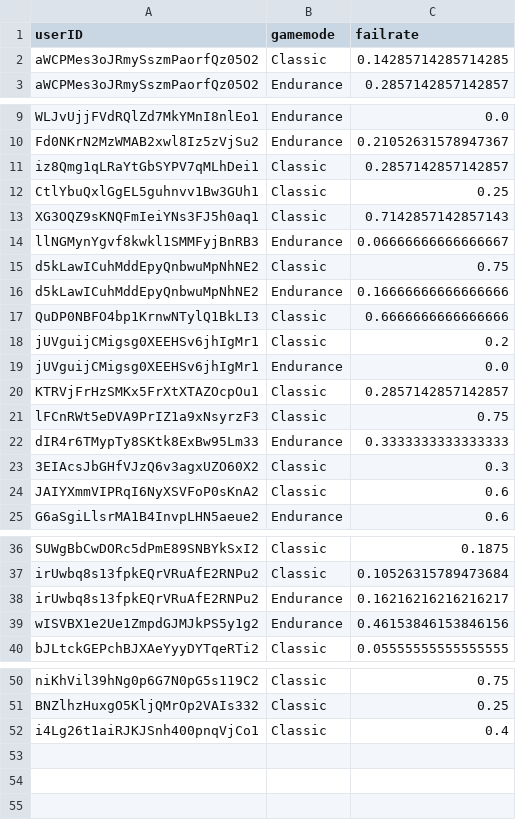
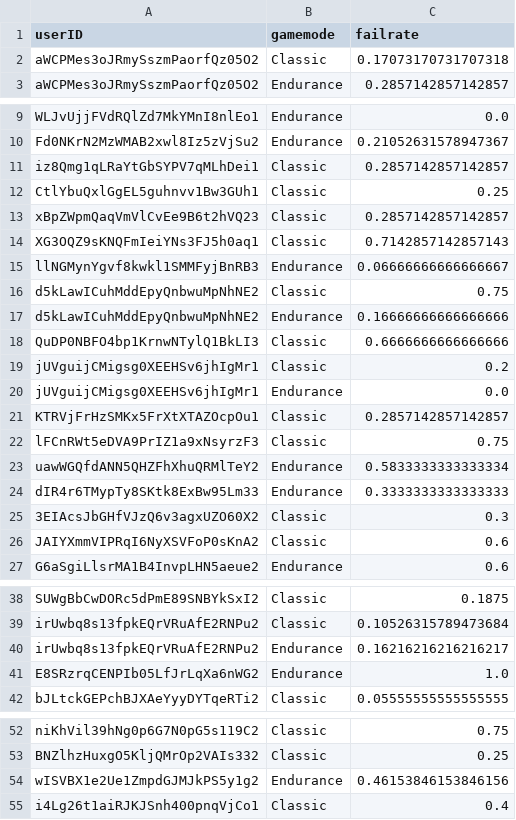
Before and after one commit to haveneersrobin/quickmaths, a CSV file: parser/failRate.csv, drawn as a sheet; only a part is shown, gaps mark what is left out.

Commit message:
More users

```diff
--- a/parser/failRate.csv
+++ b/parser/failRate.csv
@@ -1,3 +1,3 @@
 userID,gamemode,failrate
-aWCPMes3oJRmySszmPaorfQz05O2,Classic,0.14285714285714285
+aWCPMes3oJRmySszmPaorfQz05O2,Classic,0.17073170731707318
 aWCPMes3oJRmySszmPaorfQz05O2,Endurance,0.2857142857142857
@@ -12,2 +12,3 @@ iz8Qmg1qLRaYtGbSYPV7qMLhDei1,Classic,0.2857142857142857
 CtlYbuQxlGgEL5guhnvv1Bw3GUh1,Classic,0.25
+xBpZWpmQaqVmVlCvEe9B6t2hVQ23,Classic,0.2857142857142857
 XG3OQZ9sKNQFmIeiYNs3FJ5h0aq1,Classic,0.7142857142857143
@@ -21,2 +22,3 @@ KTRVjFrHzSMKx5FrXtXTAZOcpOu1,Classic,0.2857142857142857
 lFCnRWt5eDVA9PrIZ1a9xNsyrzF3,Classic,0.75
+uawWGQfdANN5QHZFhXhuQRMlTeY2,Endurance,0.5833333333333334
 dIR4r6TMypTy8SKtk8ExBw95Lm33,Endurance,0.3333333333333333
@@ -38,3 +40,3 @@ irUwbq8s13fpkEQrVRuAfE2RNPu2,Classic,0.10526315789473684
 irUwbq8s13fpkEQrVRuAfE2RNPu2,Endurance,0.16216216216216217
-wISVBX1e2Ue1ZmpdGJMJkPS5y1g2,Endurance,0.46153846153846156
+E8SRzrqCENPIb05LfJrLqXa6nWG2,Endurance,1.0
 bJLtckGEPchBJXAeYyyDYTqeRTi2,Classic,0.05555555555555555
@@ -51,2 +53,3 @@ niKhVil39hNg0p6G7N0pG5s119C2,Classic,0.75
 BNZlhzHuxgO5KljQMrOp2VAIs332,Classic,0.25
+wISVBX1e2Ue1ZmpdGJMJkPS5y1g2,Endurance,0.46153846153846156
 i4Lg26t1aiRJKJSnh400pnqVjCo1,Classic,0.4
```
Also changed, not shown: parser/highestLevels.csv, parser/totalTime.csv, 1 other file.
